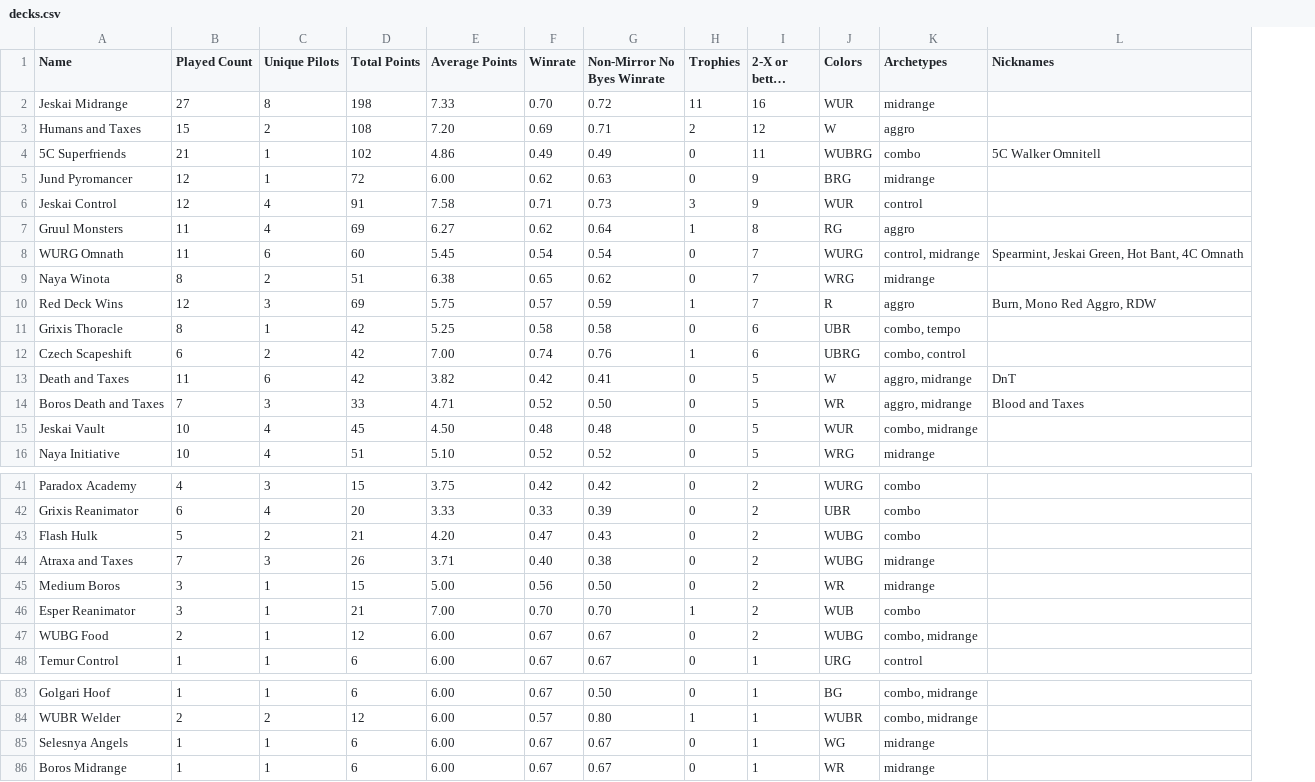
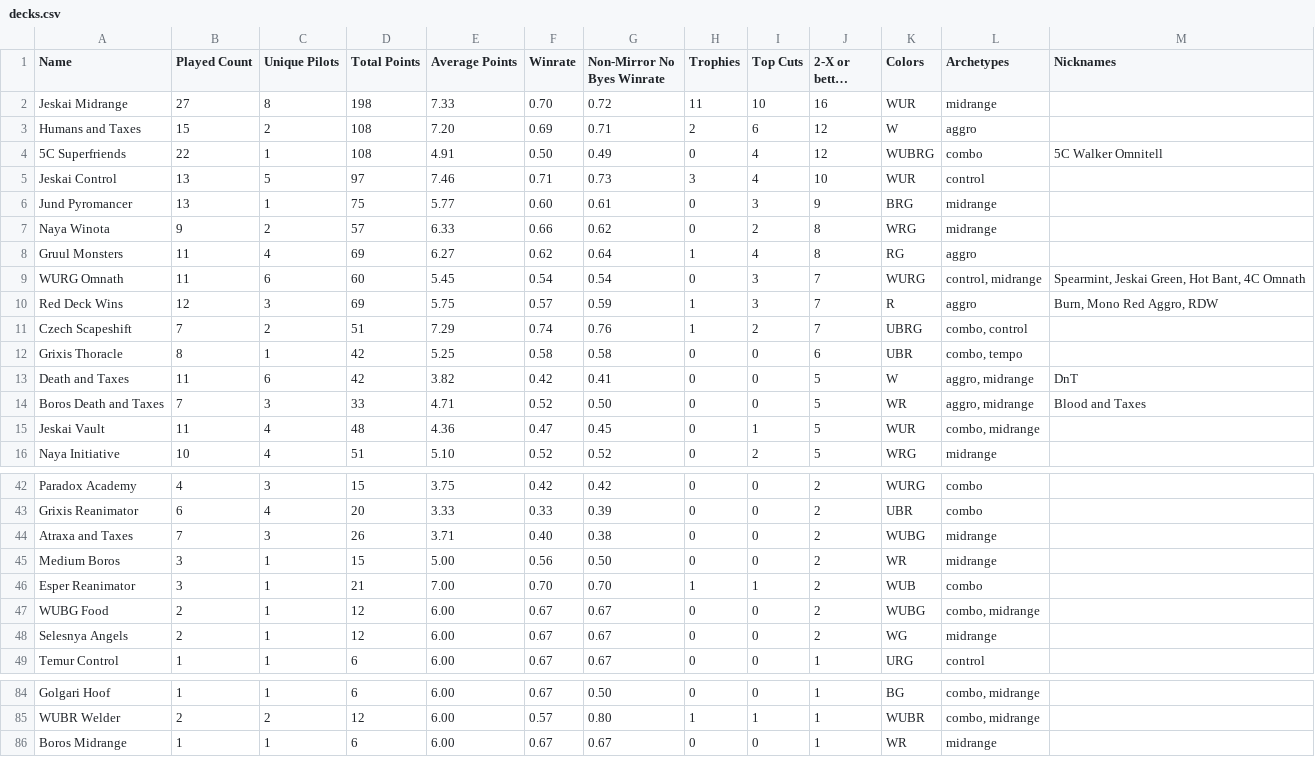
Before and after one commit to kvnchen/canlander, a CSV file: decks.csv, drawn as a sheet; only a part is shown, gaps mark what is left out; long unchanged cells end in …; removed rows and columns are numbered as before the commit, all else as after; the diff covers the shown part only; the diff names each change by its address in the sheet, - before the commit and + after, or states it on an @@ line.

```diff
--- a/decks.csv
+++ b/decks.csv
+column I (Top Cuts), rows 2-5: 10 | 6 | 4 | 4; rows 8-10: 4 | 3 | 3; rows 12-16: 0 | 0 | 0 | 1 | 2; rows 42-47: 0 | 0 | 0 | 0 | 1 | 0; row 49: 0; rows 84-86: 0 | 1 | 0
-B4 (Played Count): 21
+B4 (Played Count): 22
-D4 (Total Points): 102
+D4 (Total Points): 108
-E4 (Average Points): 4.86
+E4 (Average Points): 4.91
-F4 (Winrate): 0.49
+F4 (Winrate): 0.50
-J4 (2-X or better Count): 11
+J4 (2-X or better Count): 12
-row 5: Jund Pyromancer | 12 | 1 | 72 | 6.00 | 0.62 | 0.63 | 0 | 9 | BRG | midrange
-B5 (Played Count): 12
+B5 (Played Count): 13
-C5 (Unique Pilots): 4
+C5 (Unique Pilots): 5
-D5 (Total Points): 91
+D5 (Total Points): 97
-E5 (Average Points): 7.58
+E5 (Average Points): 7.46
-J5 (2-X or better Count): 9
+J5 (2-X or better Count): 10
+row 6: Jund Pyromancer | 13 | 1 | 75 | 5.77 | 0.60 | 0.61 | 0 | 3 | 9 | BRG | midrange
+row 7: Naya Winota | 9 | 2 | 57 | 6.33 | 0.66 | 0.62 | 0 | 2 | 8 | WRG | midrange
-row 9: Naya Winota | 8 | 2 | 51 | 6.38 | 0.65 | 0.62 | 0 | 7 | WRG | midrange
+row 11: Czech Scapeshift | 7 | 2 | 51 | 7.29 | 0.74 | 0.76 | 1 | 2 | 7 | UBRG | combo, control
-row 12: Czech Scapeshift | 6 | 2 | 42 | 7.00 | 0.74 | 0.76 | 1 | 6 | UBRG | combo, control
-B15 (Played Count): 10
+B15 (Played Count): 11
-D15 (Total Points): 45
+D15 (Total Points): 48
-E15 (Average Points): 4.50
+E15 (Average Points): 4.36
-F15 (Winrate): 0.48
+F15 (Winrate): 0.47
-G15 (Non-Mirror No Byes Winrate): 0.48
+G15 (Non-Mirror No Byes Winrate): 0.45
-row 43: Flash Hulk | 5 | 2 | 21 | 4.20 | 0.47 | 0.43 | 0 | 2 | WUBG | combo
+row 48: Selesnya Angels | 2 | 1 | 12 | 6.00 | 0.67 | 0.67 | 0 | 0 | 2 | WG | midrange
-row 85: Selesnya Angels | 1 | 1 | 6 | 6.00 | 0.67 | 0.67 | 0 | 1 | WG | midrange
```
Also changed, not shown: 2 added rows and 18 edited cells elsewhere in this file, archetypes.csv, colors.csv, 6 other files.
